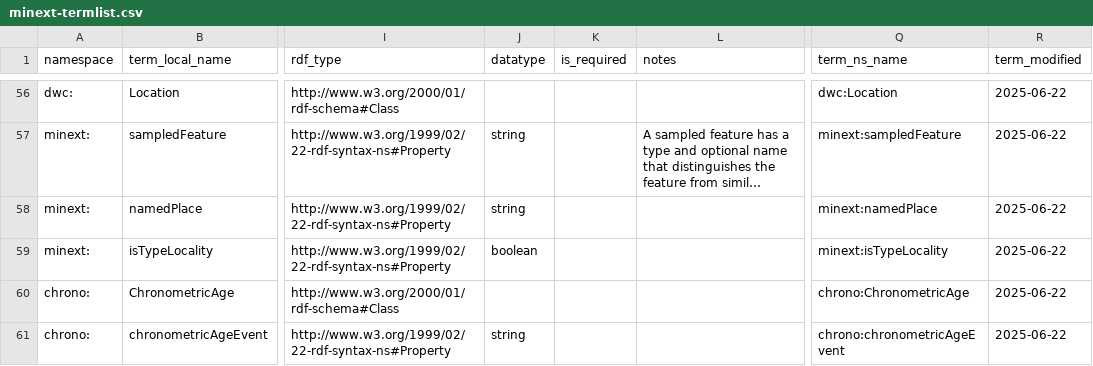
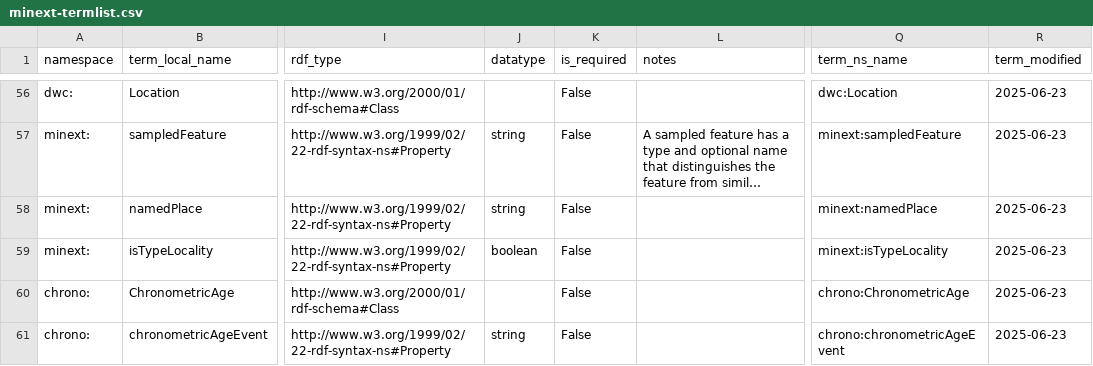
Before and after one commit to magpiedin/stadocgen-development, a CSV file: minext/app/data/output/minext-termlist.csv, drawn as a sheet; only a part is shown, gaps mark what is left out; long unchanged cells end in …; the diff covers the shown part only; the diff names each change by its address in the sheet, - before the commit and + after, or states it on an @@ line.

```diff
--- a/minext/app/data/output/minext-termlist.csv
+++ b/minext/app/data/output/minext-termlist.csv
-K56:K61 (is_required): (empty)
+K56:K61 (is_required): False
-R56:R61 (term_modified): 2025-06-22
+R56:R61 (term_modified): 2025-06-23
```
Also changed, not shown: 68 edited cells elsewhere in this file, 7 other files.
